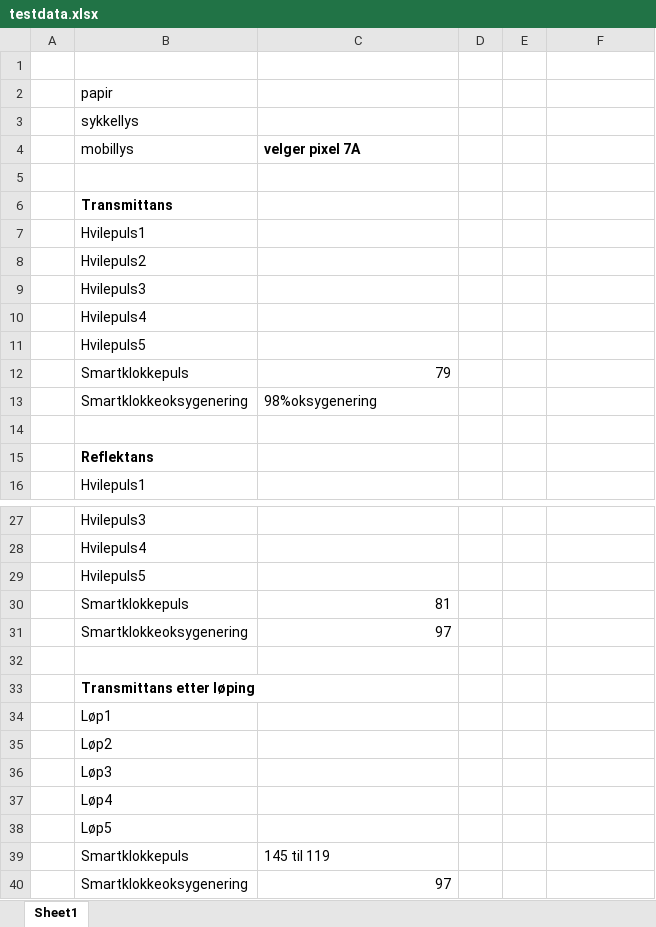
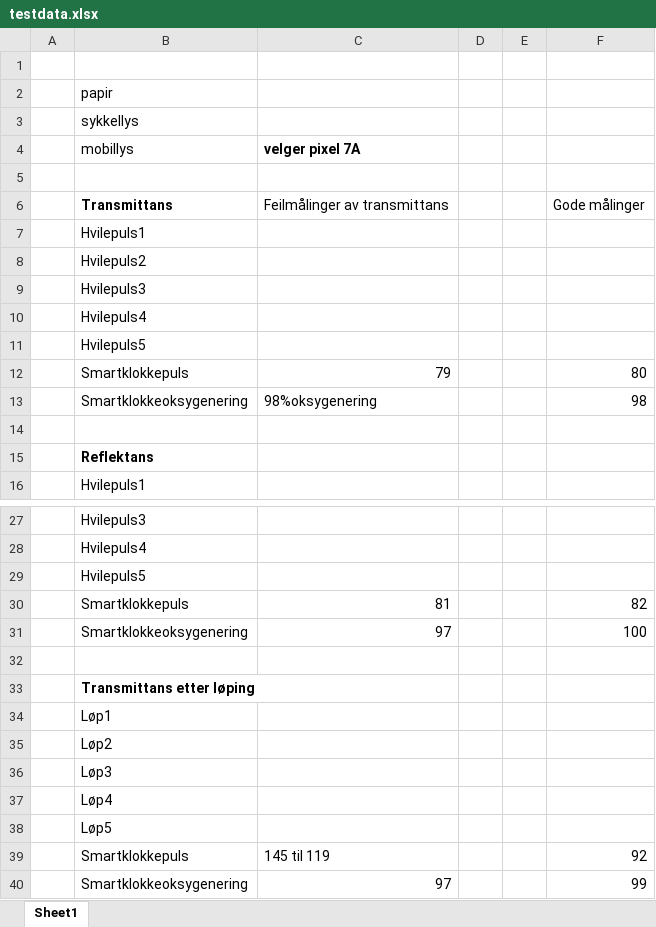
Before and after one commit to erikwkv/SensorLab, an Excel workbook: Lab3/testdata.xlsx, sheet Sheet1, drawn as a sheet; only a part is shown, gaps mark what is left out; values as stored, in another font and other column widths than the file's, no borders; removed rows and columns are numbered as before the commit, all else as after; the diff names each change by its address in the sheet, - before the commit and + after, or states it on an @@ line.

Commit message:
updated metadata for sampling

```diff
--- a/Lab3/testdata.xlsx (sheet Sheet1)
+++ b/Lab3/testdata.xlsx (sheet Sheet1)
-row 6:  | Transmittans
+row 6:  | Transmittans | Feilmålinger av transmittans |  |  | Gode målinger
-F12: (empty)
+F12: 80
-F13: (empty)
+F13: 98
-F30: (empty)
+F30: 82
-F31: (empty)
+F31: 100
-F39: (empty)
+F39: 92
-F40: (empty)
+F40: 99
```
